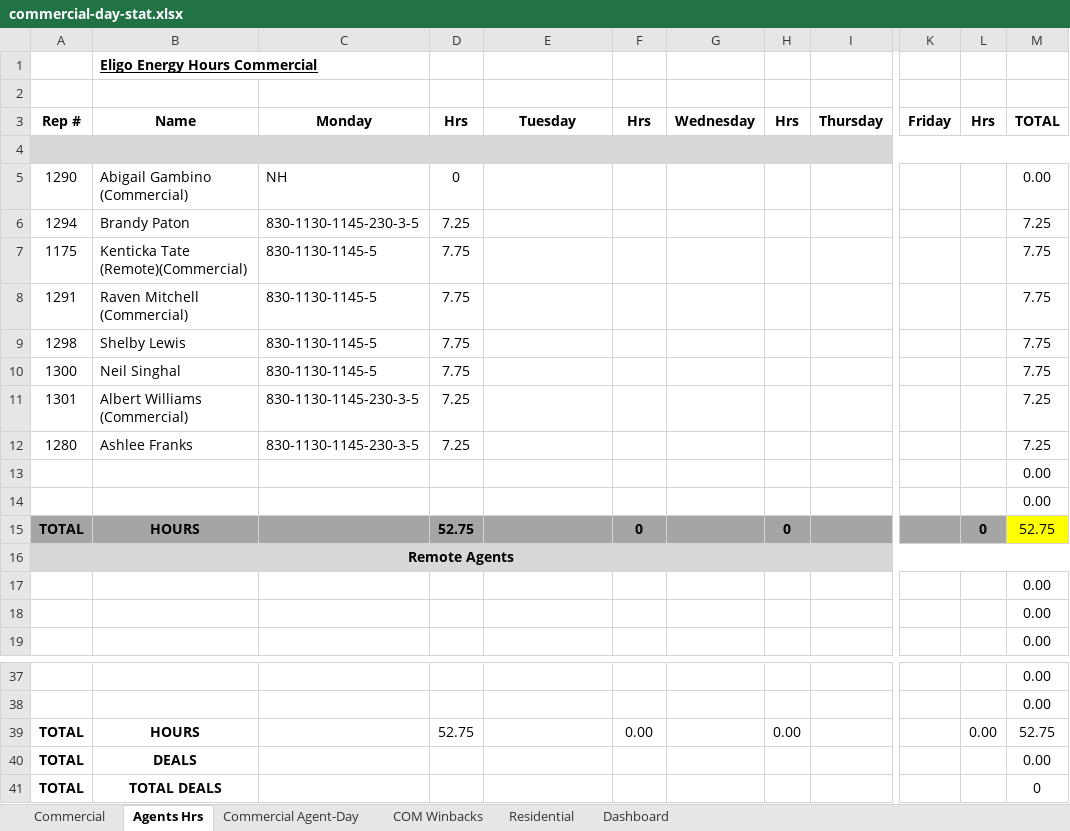
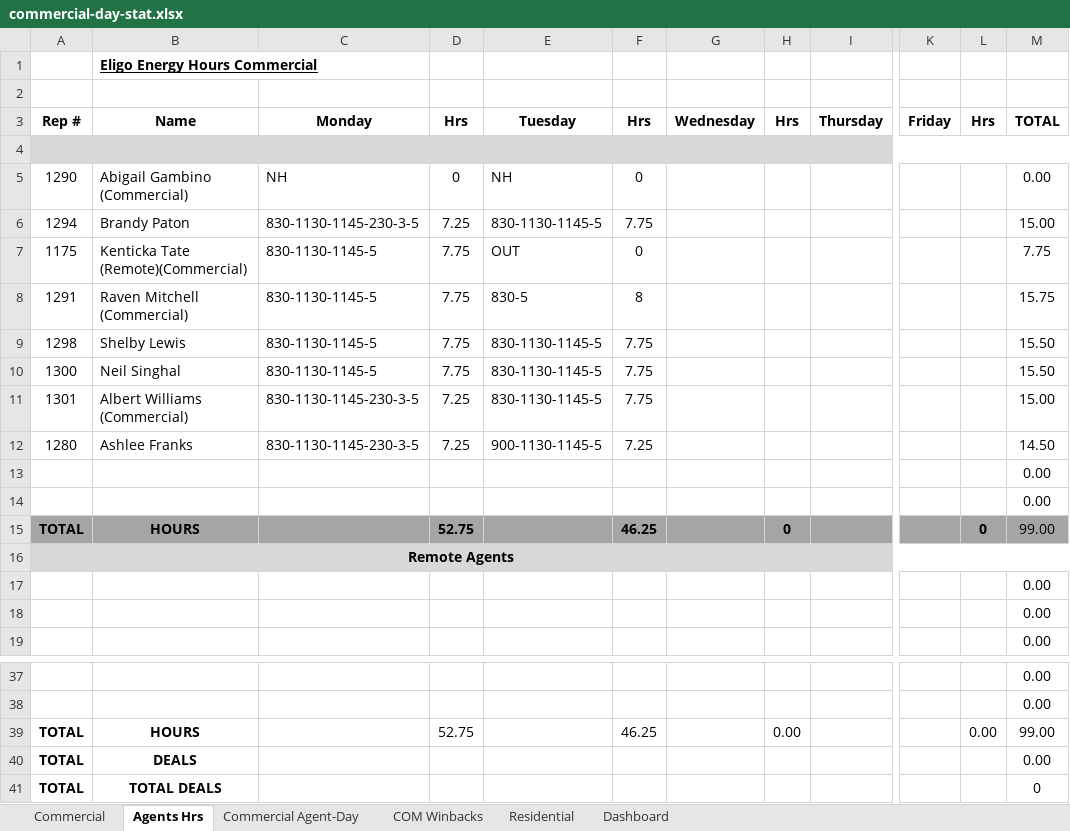
Before and after one commit to CMProcallub/Commercial-Dashboard, an Excel workbook: data/commercial-day-stat.xlsx, sheet Agents Hrs, drawn as a sheet; only a part is shown, gaps mark what is left out; values as stored, in another font and other column widths than the file's, no borders; charts and pictures not drawn; the diff names each change by its address in the sheet, - before the commit and + after, or states it on an @@ line.

```diff
--- a/data/commercial-day-stat.xlsx (sheet Agents Hrs)
+++ b/data/commercial-day-stat.xlsx (sheet Agents Hrs)
-E5: (empty)
+E5: NH
-F5: (empty)
+F5: 0
-E6: (empty)
+E6: 830-1130-1145-5
-F6: (empty)
+F6: 7.75
-M6: 7.25
+M6: 15.00
-E7: (empty)
+E7: OUT
-F7: (empty)
+F7: 0
-E8: (empty)
+E8: 830-5
-F8: (empty)
+F8: 8
-M8: 7.75
+M8: 15.75
-E9:E11: (empty)
+E9:E11: 830-1130-1145-5
-F9:F11: (empty)
+F9:F11: 7.75
-M9:M10: 7.75
+M9:M10: 15.50
-M11: 7.25
+M11: 15.00
-E12: (empty)
+E12: 900-1130-1145-5
-F12: (empty)
+F12: 7.25
-M12: 7.25
+M12: 14.50
-F15: 0
+F15: 46.25
-M15: 52.75
+M15: 99.00
-M15 fill: #FFFF00
+M15 fill: #A5A5A5
-F39: 0.00
+F39: 46.25
-M39: 52.75
+M39: 99.00
```
Also changed, not shown: sheet Dashboard, sheet Commercial, sheet Commercial Agent-Day, sheet Residential, sheet COM Winbacks, formulas that keep their value, charts or pictures.
